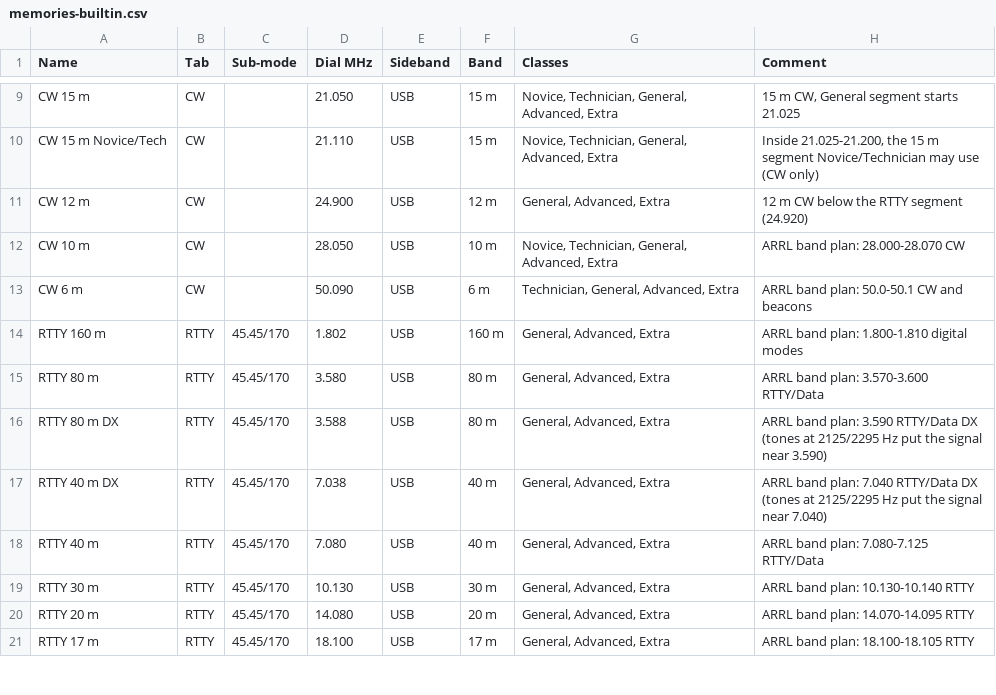
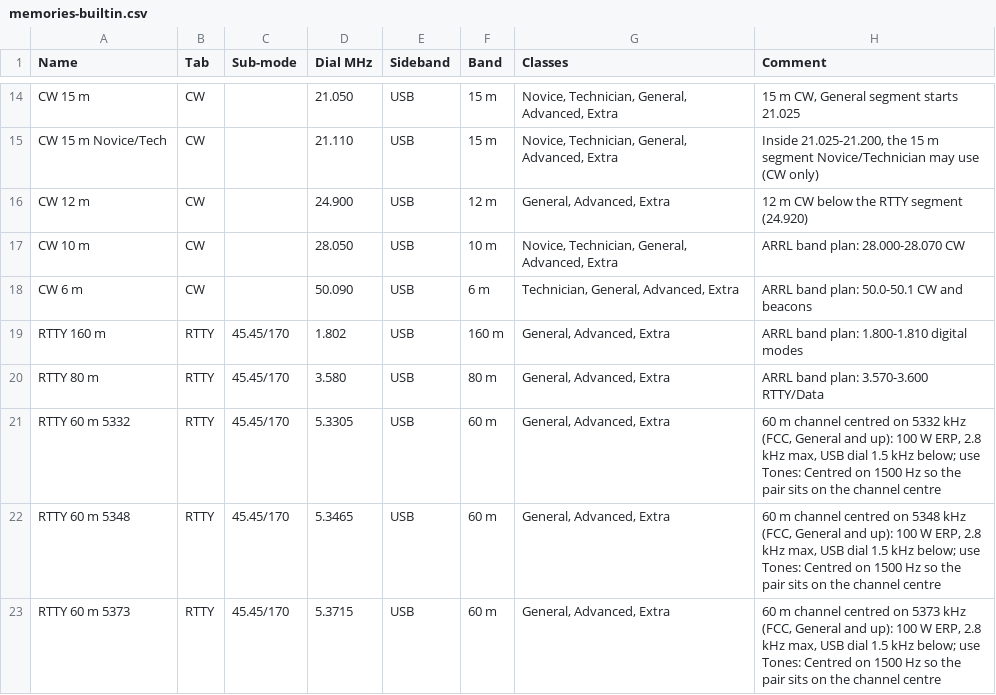
Before and after one commit to KC9oXP/wfview-tci-digi, a CSV file: resources/memories-builtin.csv, drawn as a sheet; only a part is shown, gaps mark what is left out; the shorter side is filled out with more unchanged rows; the diff covers the shown part only.

```diff
--- a/resources/memories-builtin.csv
+++ b/resources/memories-builtin.csv
@@ -15 +20,4 @@ RTTY 160 m,RTTY,45.45/170,1.802,USB,160 m,"General, Advanced, Extra",ARRL band p
 RTTY 80 m,RTTY,45.45/170,3.580,USB,80 m,"General, Advanced, Extra",ARRL band plan: 3.570-3.600 RTTY/Data
+RTTY 60 m 5332,RTTY,45.45/170,5.3305,USB,60 m,"General, Advanced, Extra","60 m channel centred on 5332 kHz (FCC, General and up): 100 W ERP, 2.8 kHz max, USB dial 1.5 kHz below; use Tones: Centred on 1500 Hz so the pair sits on the channel centre"
+RTTY 60 m 5348,RTTY,45.45/170,5.3465,USB,60 m,"General, Advanced, Extra","60 m channel centred on 5348 kHz (FCC, General and up): 100 W ERP, 2.8 kHz max, USB dial 1.5 kHz below; use Tones: Centred on 1500 Hz so the pair sits on the channel centre"
+RTTY 60 m 5373,RTTY,45.45/170,5.3715,USB,60 m,"General, Advanced, Extra","60 m channel centred on 5373 kHz (FCC, General and up): 100 W ERP, 2.8 kHz max, USB dial 1.5 kHz below; use Tones: Centred on 1500 Hz so the pair sits on the channel centre"
```
Also changed, not shown: 17 added rows elsewhere in this file, 4 other files.
